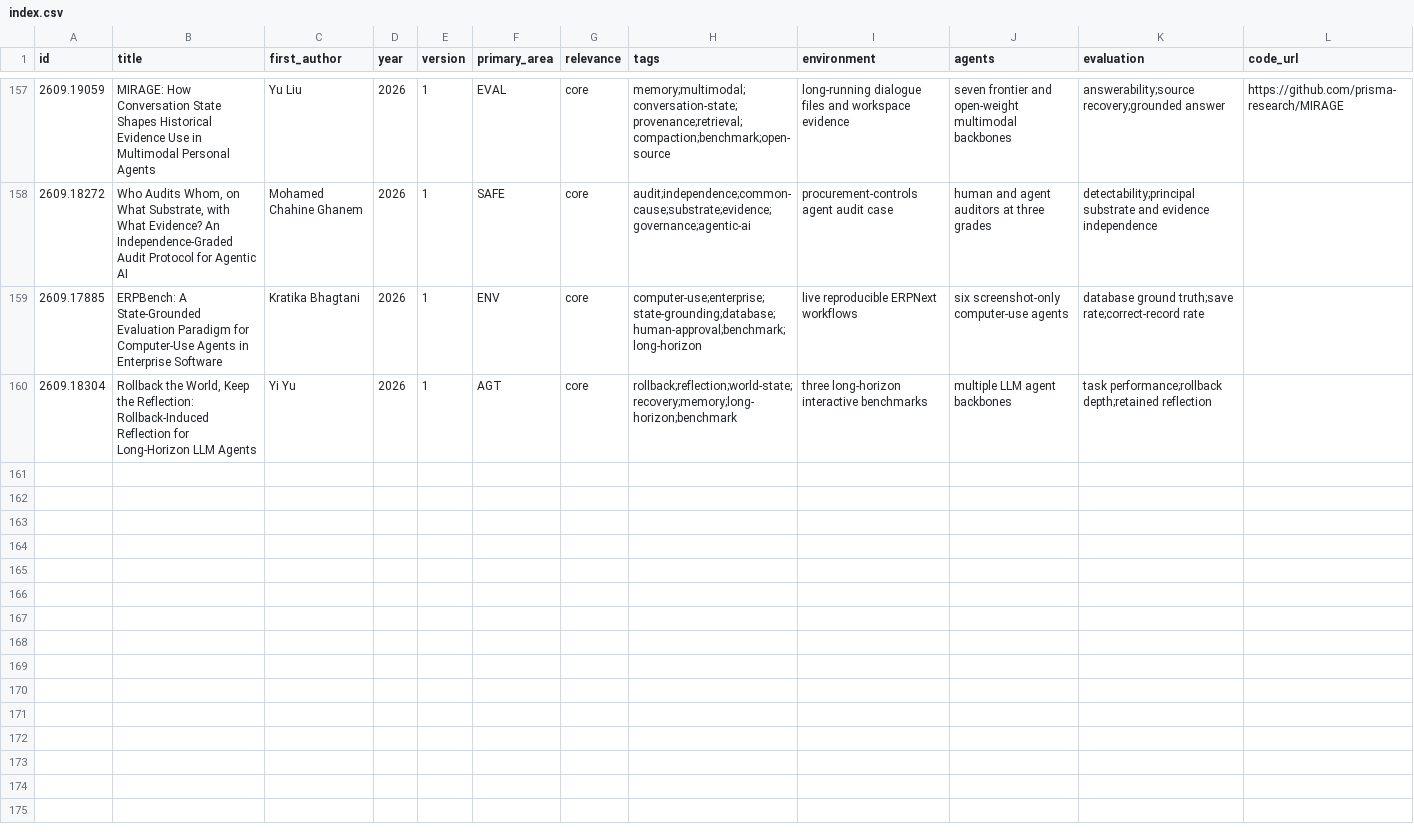
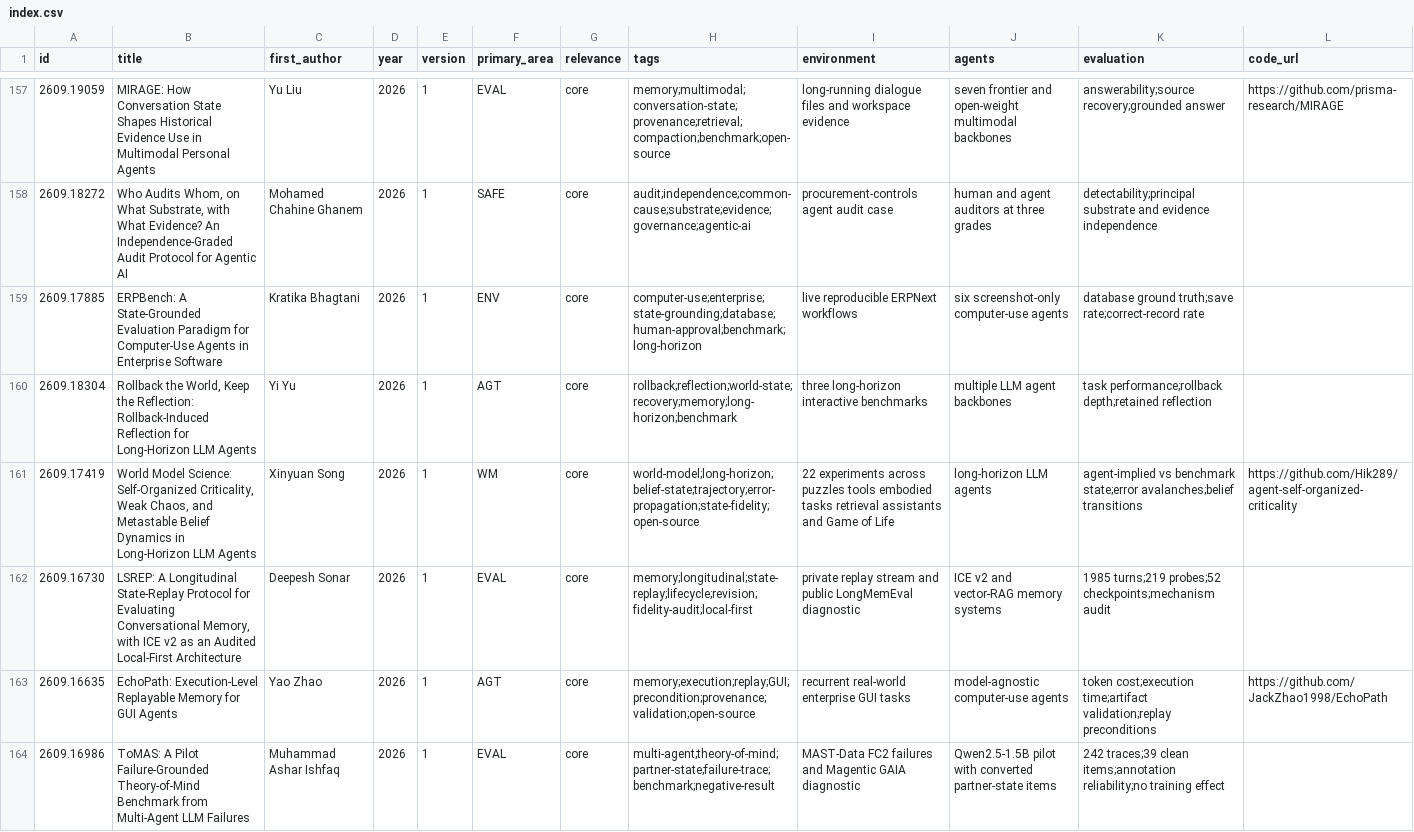
Before and after one commit to waitfor-night/textworld-social-simulation-research, a CSV file: papers/index.csv, drawn as a sheet; only a part is shown, gaps mark what is left out; rows hold the shown columns only; the diff covers the shown part only; the diff names each change by its address in the sheet, - before the commit and + after, or states it on an @@ line.

```diff
--- a/papers/index.csv
+++ b/papers/index.csv
+row 161: 2609.17419 | World Model Science: Self-Organized Criticality, Weak Chaos, and Metastable Belief Dynamics in Long-Horizon LLM Agents | Xinyuan Song | 2026 | 1 | WM | core | world-model;long-horizon;belief-state;trajectory;error-propagation;state-fidelity;open-source | 22 experiments across puzzles tools embodied tasks retrieval assistants and Game of Life | long-horizon LLM agents | agent-implied vs benchmark state;error avalanches;belief transitions | https://github.com/Hik289/agent-self-organized-criticality
+row 162: 2609.16730 | LSREP: A Longitudinal State-Replay Protocol for Evaluating Conversational Memory, with ICE v2 as an Audited Local-First Architecture | Deepesh Sonar | 2026 | 1 | EVAL | core | memory;longitudinal;state-replay;lifecycle;revision;fidelity-audit;local-first | private replay stream and public LongMemEval diagnostic | ICE v2 and vector-RAG memory systems | 1985 turns;219 probes;52 checkpoints;mechanism audit
+row 163: 2609.16635 | EchoPath: Execution-Level Replayable Memory for GUI Agents | Yao Zhao | 2026 | 1 | AGT | core | memory;execution;replay;GUI;precondition;provenance;validation;open-source | recurrent real-world enterprise GUI tasks | model-agnostic computer-use agents | token cost;execution time;artifact validation;replay preconditions | https://github.com/JackZhao1998/EchoPath
+row 164: 2609.16986 | ToMAS: A Pilot Failure-Grounded Theory-of-Mind Benchmark from Multi-Agent LLM Failures | Muhammad Ashar Ishfaq | 2026 | 1 | EVAL | core | multi-agent;theory-of-mind;partner-state;failure-trace;benchmark;negative-result | MAST-Data FC2 failures and Magentic GAIA diagnostic | Qwen2.5-1.5B pilot with converted partner-state items | 242 traces;39 clean items;annotation reliability;no training effect
```
Also changed, not shown: 3 added rows elsewhere in this file, 9 other files.
